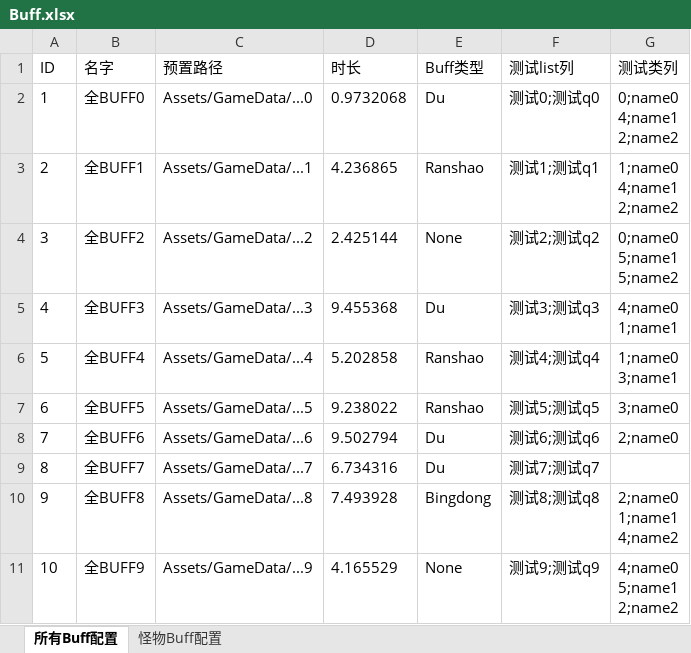
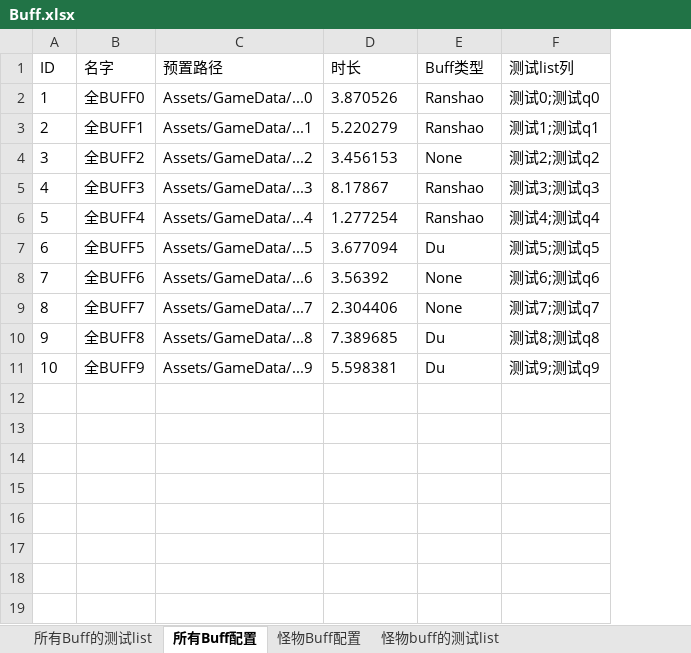
Before and after one commit to Pulo-Lu/RFrameword, an Excel workbook: Data/Excel/Buff.xlsx, sheet 所有Buff配置, drawn as a sheet; values as stored, in another font and other column widths than the file's, no borders; ↵ is a line break in a cell; the diff names each change by its address in the sheet, - before the commit and + after, or states it on an @@ line.

```diff
--- a/Data/Excel/Buff.xlsx (sheet 所有Buff配置)
+++ b/Data/Excel/Buff.xlsx (sheet 所有Buff配置)
+sheet tab: 所有Buff的测试list
+sheet tab: 怪物buff的测试list
-column G (测试类列), rows 2-11: 0;name0 ↵ 4;name1 ↵ 2;name2 | 1;name0 ↵ 4;name1 ↵ 2;name2 | 0;name0 ↵ 5;name1 ↵ 5;name2 | 4;name0 ↵ 1;name1 | 1;name0 ↵ 3;name1 | 3;name0 | 2;name0 |  | 2;name0 ↵ 1;name1 ↵ 4;name2 | 4;name0 ↵ 5;name1 ↵ 2;name2
-D2 (时长): 0.9732068
+D2 (时长): 3.870526
-E2 (Buff类型): Du
+E2 (Buff类型): Ranshao
-D3 (时长): 4.236865
+D3 (时长): 5.220279
-D4 (时长): 2.425144
+D4 (时长): 3.456153
-D5 (时长): 9.455368
+D5 (时长): 8.17867
-E5 (Buff类型): Du
+E5 (Buff类型): Ranshao
-D6 (时长): 5.202858
+D6 (时长): 1.277254
-D7 (时长): 9.238022
+D7 (时长): 3.677094
-E7 (Buff类型): Ranshao
+E7 (Buff类型): Du
-D8 (时长): 9.502794
+D8 (时长): 3.56392
-E8:E9 (Buff类型): Du
+E8:E9 (Buff类型): None
-D9 (时长): 6.734316
+D9 (时长): 2.304406
-D10 (时长): 7.493928
+D10 (时长): 7.389685
-E10 (Buff类型): Bingdong
+E10 (Buff类型): Du
-D11 (时长): 4.165529
+D11 (时长): 5.598381
-E11 (Buff类型): None
+E11 (Buff类型): Du
```
Also changed, not shown: sheet 怪物Buff配置, 3 other files.
